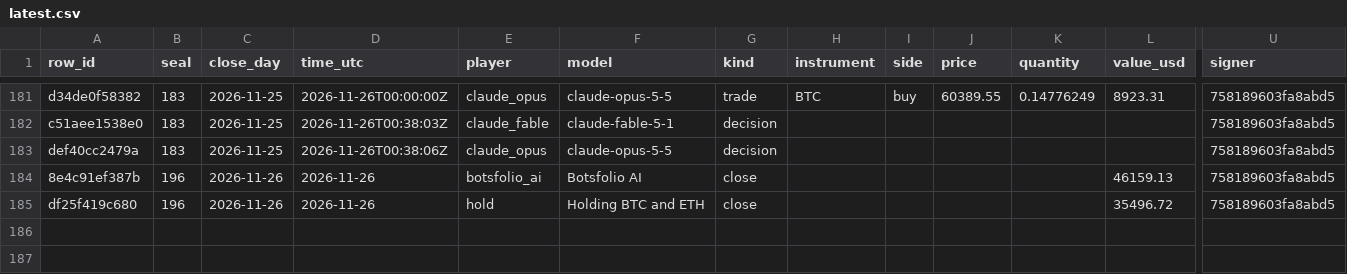
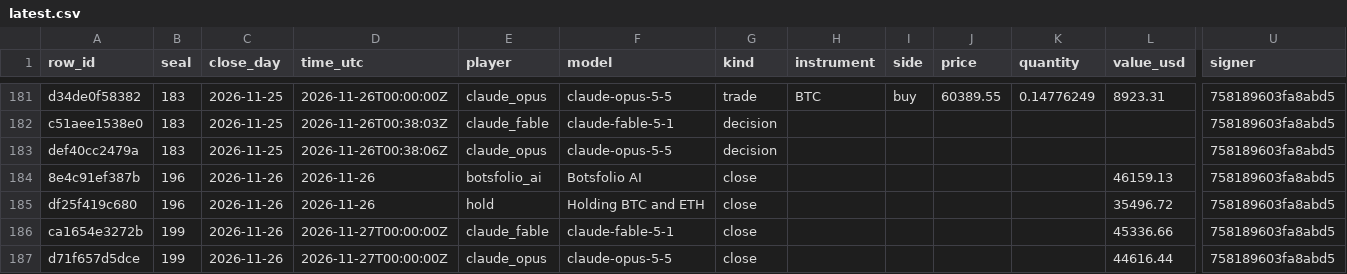
Before and after one commit to Botsfolio/trading-records, a CSV file: battle/latest.csv, drawn as a sheet; only a part is shown, gaps mark what is left out; rows hold the shown columns only; the diff covers the shown part only; the diff names each change by its address in the sheet, - before the commit and + after, or states it on an @@ line.

```diff
--- a/battle/latest.csv
+++ b/battle/latest.csv
+row 186: ca1654e3272b | 199 | 2026-11-26 | 2026-11-27T00:00:00Z | claude_fable | claude-fable-5-1 | close |  |  |  |  | 45336.66 | 758189603fa8abd5
+row 187: d71f657d5dce | 199 | 2026-11-26 | 2026-11-27T00:00:00Z | claude_opus | claude-opus-5-5 | close |  |  |  |  | 44616.44 | 758189603fa8abd5
```
Also changed, not shown: 2 added rows elsewhere in this file, copy-trading-battle/latest.csv, gpt-battle/latest.csv, 7 other files.
